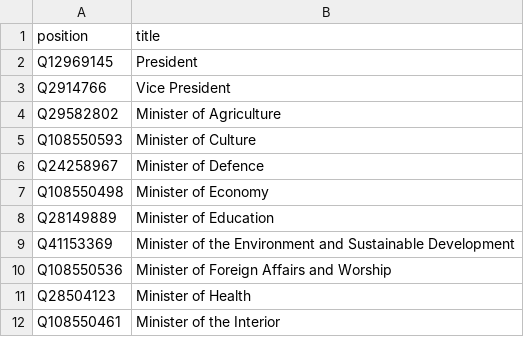
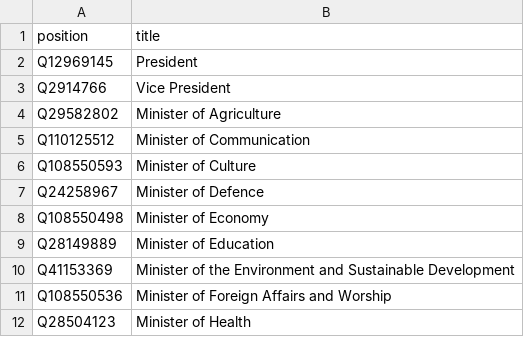
Before and after one commit to every-politician-scrapers/argentina-ministers, a CSV file: wikidata/wanted-positions.csv, drawn as a sheet; only a part is shown; the shorter side is filled out with more unchanged rows.

Commit message:
add Minister of Communication

```diff
--- a/wikidata/wanted-positions.csv
+++ b/wikidata/wanted-positions.csv
@@ -4,2 +4,3 @@ Q2914766,Vice President
 Q29582802,Minister of Agriculture
+Q110125512,Minister of Communication
 Q108550593,Minister of Culture
```
Also changed, not shown: 1 other file.
